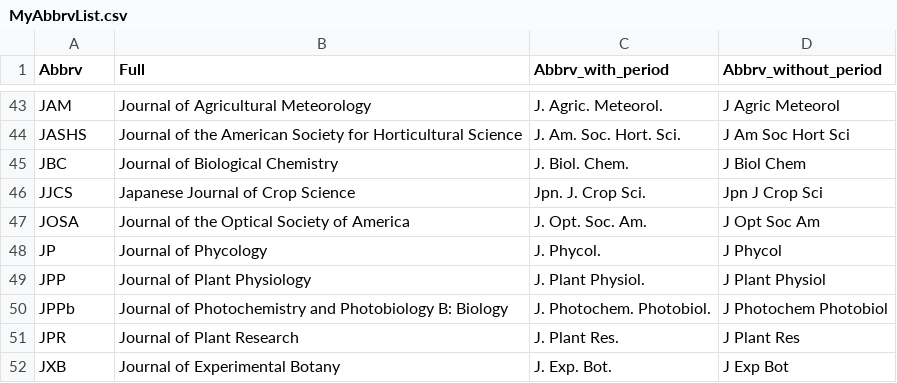
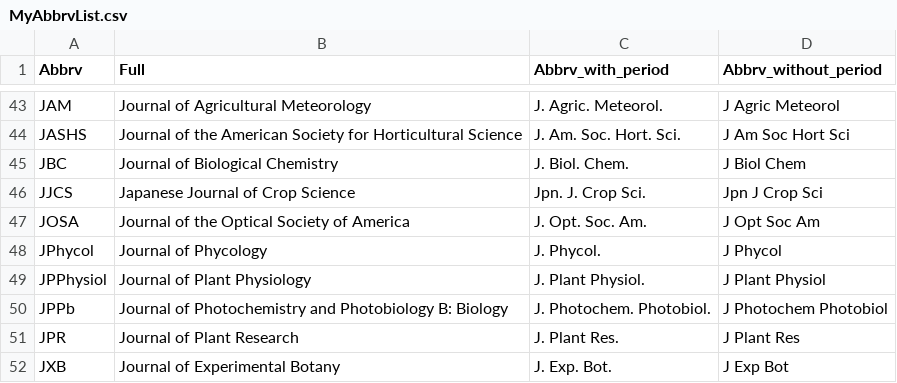
Before and after one commit to KeachMurakami/fudukue, a CSV file: bibtex/MyAbbrvList.csv, drawn as a sheet; only a part is shown, gaps mark what is left out.

Commit message:
updated

```diff
--- a/bibtex/MyAbbrvList.csv
+++ b/bibtex/MyAbbrvList.csv
@@ -47,4 +47,4 @@ JJCS,Japanese Journal of Crop Science,Jpn. J. Crop Sci.,Jpn J Crop Sci
 JOSA,Journal of the Optical Society of America,J. Opt. Soc. Am.,J Opt Soc Am
-JP,Journal of Phycology,J. Phycol.,J Phycol
-JPP, Journal of Plant Physiology,J. Plant Physiol.,J Plant Physiol
+JPhycol,Journal of Phycology,J. Phycol.,J Phycol
+JPPhysiol,Journal of Plant Physiology,J. Plant Physiol.,J Plant Physiol
 JPPb,Journal of Photochemistry and Photobiology B: Biology,J. Photochem. Photobiol.,J Photochem Photobiol
```
